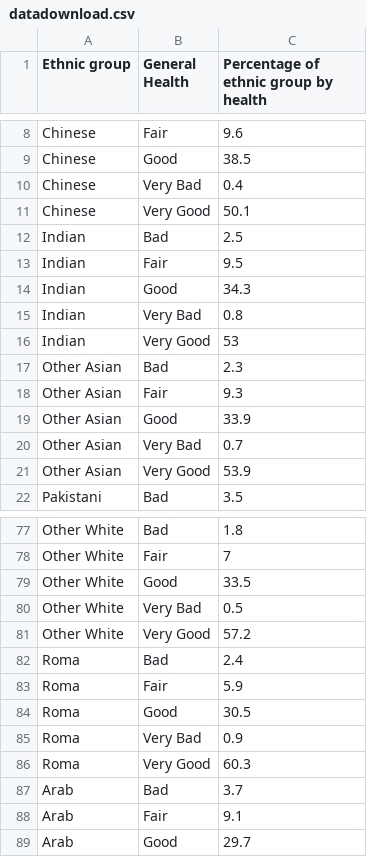
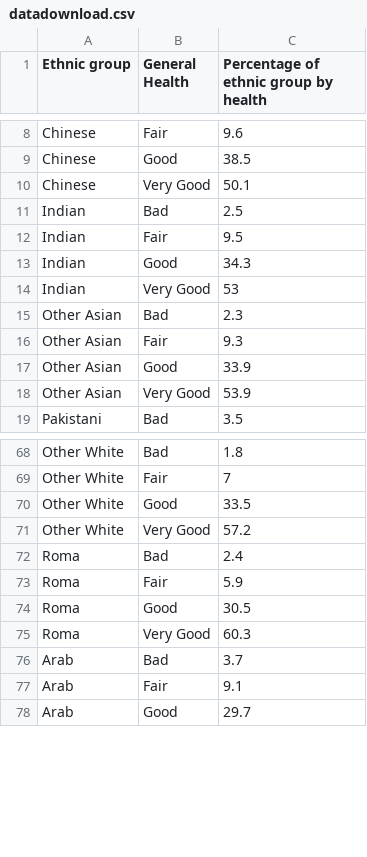
Before and after one commit to Sahi0710/healthData, a CSV file: datadownload.csv, drawn as a sheet; only a part is shown, gaps mark what is left out; the diff covers the shown part only.

```diff
--- a/datadownload.csv
+++ b/datadownload.csv
@@ -9,3 +9,2 @@ Chinese,Fair,9.6
 Chinese,Good,38.5
-Chinese,Very Bad,0.4
 Chinese,Very Good,50.1
@@ -14,3 +13,2 @@ Indian,Fair,9.5
 Indian,Good,34.3
-Indian,Very Bad,0.8
 Indian,Very Good,53
@@ -19,3 +17,2 @@ Other Asian,Fair,9.3
 Other Asian,Good,33.9
-Other Asian,Very Bad,0.7
 Other Asian,Very Good,53.9
@@ -79,3 +70,2 @@ Other White,Fair,7
 Other White,Good,33.5
-Other White,Very Bad,0.5
 Other White,Very Good,57.2
@@ -84,3 +74,2 @@ Roma,Fair,5.9
 Roma,Good,30.5
-Roma,Very Bad,0.9
 Roma,Very Good,60.3
```
Also changed, not shown: 6 removed rows elsewhere in this file.
